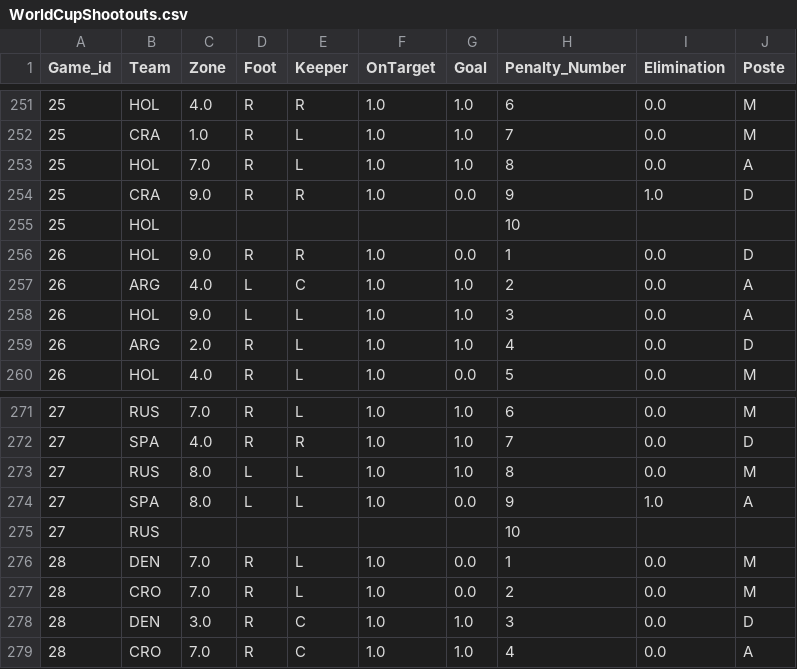
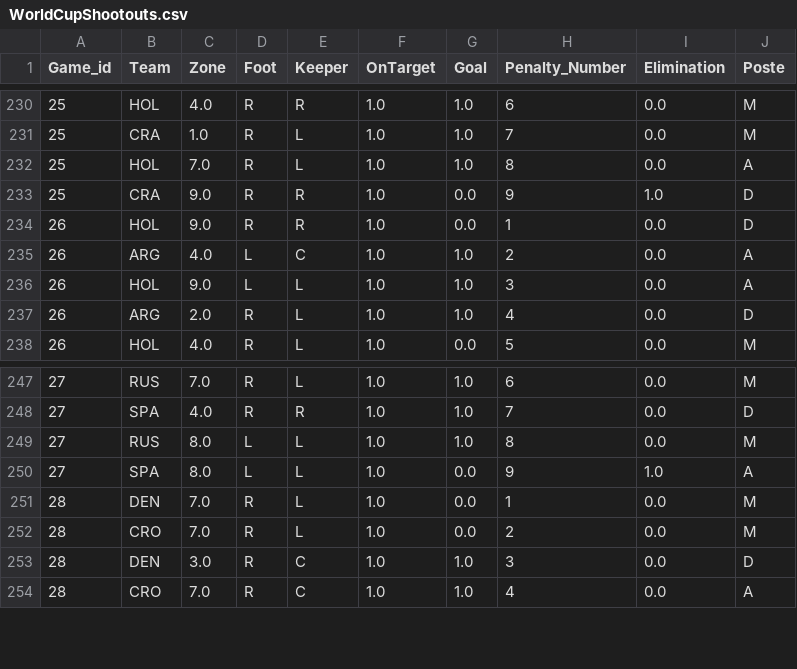
Before and after one commit to RemDebav/Penalty-analysis, a CSV file: WorldCupShootouts.csv, drawn as a sheet; only a part is shown, gaps mark what is left out; the diff covers the shown part only; the diff names each change by its address in the sheet, - before the commit and + after, or states it on an @@ line.

```diff
--- a/WorldCupShootouts.csv
+++ b/WorldCupShootouts.csv
-row 255: 25 | HOL |  |  |  |  |  | 10
-row 275: 27 | RUS |  |  |  |  |  | 10
```
Also changed, not shown: 23 removed rows elsewhere in this file.
